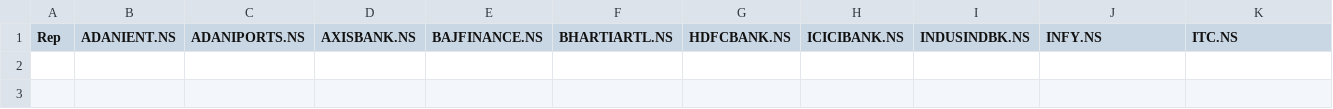
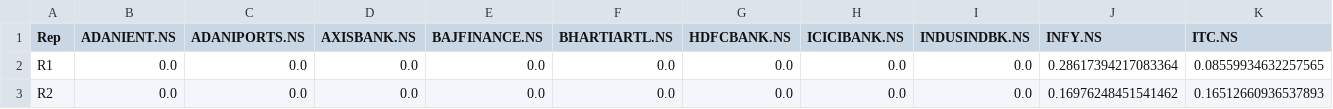
Before and after one commit to bhoomi111/FuzzyPortfolioOptimization, a CSV file: results_full_replication/tables_and_model_plots/model2_portfolios.csv, drawn as a sheet; only a part is shown; rows hold the shown columns only; the diff names each change by its address in the sheet, - before the commit and + after, or states it on an @@ line.

```diff
--- a/results_full_replication/tables_and_model_plots/model2_portfolios.csv
+++ b/results_full_replication/tables_and_model_plots/model2_portfolios.csv
+row 2: R1 | 0.0 | 0.0 | 0.0 | 0.0 | 0.0 | 0.0 | 0.0 | 0.0 | 0.28617394217083364 | 0.08559934632257565
+row 3: R2 | 0.0 | 0.0 | 0.0 | 0.0 | 0.0 | 0.0 | 0.0 | 0.0 | 0.16976248451541462 | 0.16512660936537893
```
Also changed, not shown: results_full_replication/benchmark_vs_nifty50/benchmark_monthly_returns.csv, results_full_replication/benchmark_vs_nifty50/model1_representative_portfolios.csv, 18 other files.
